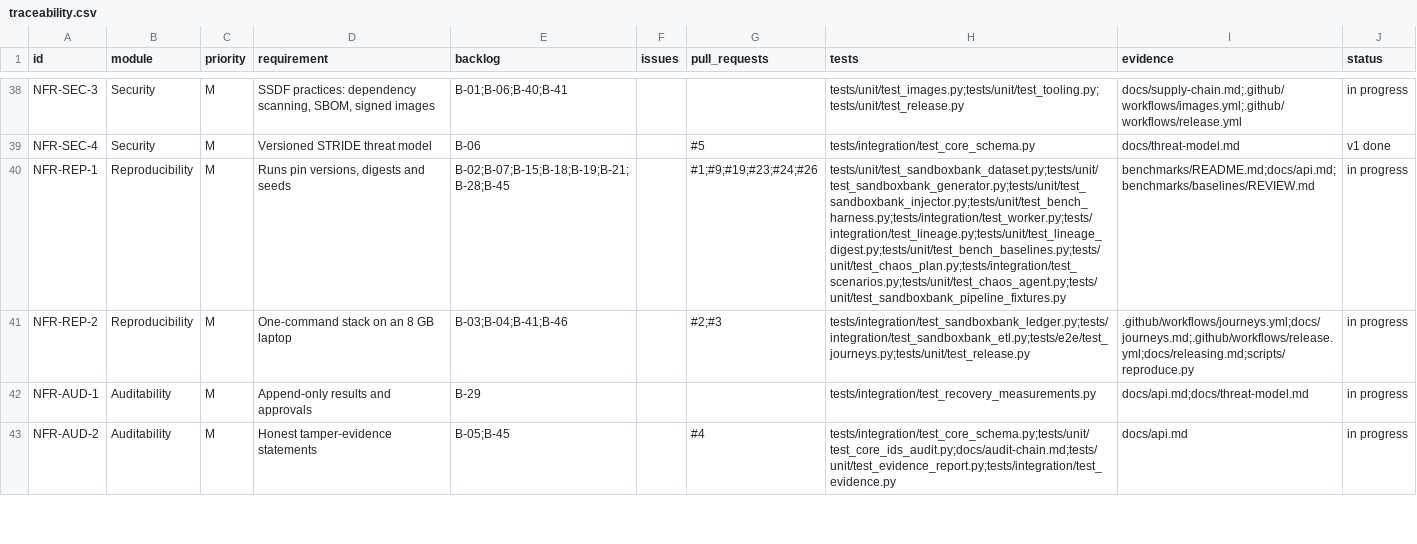
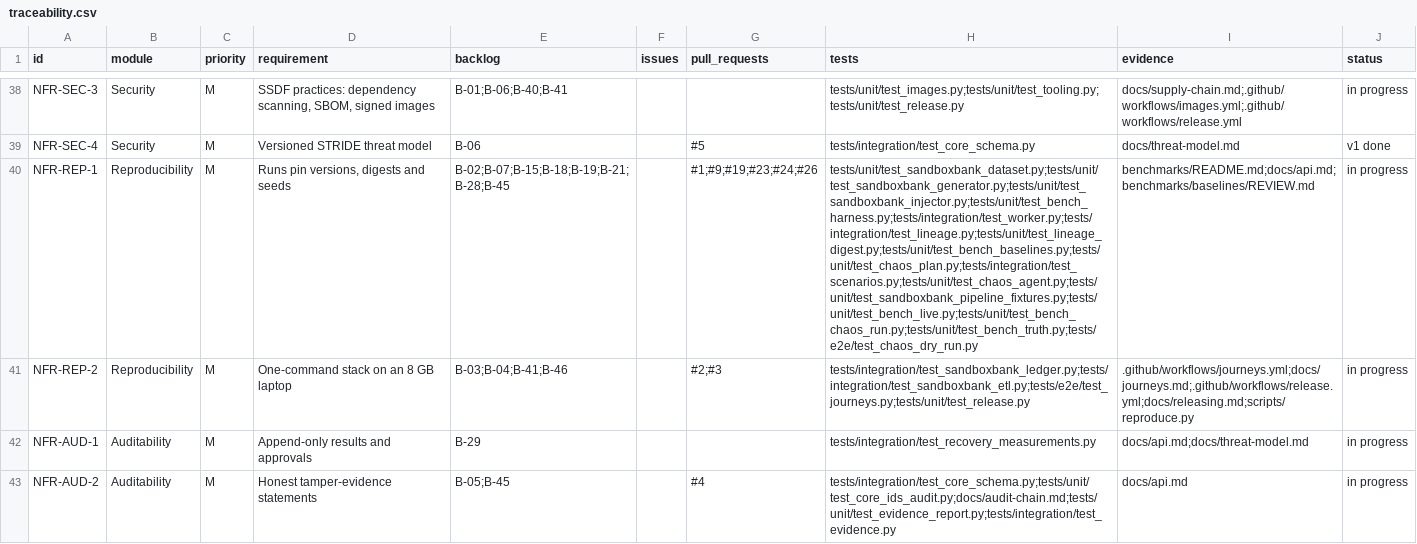
Before and after one commit to resilinet-ai/resilinet-ai, a CSV file: docs/traceability.csv, drawn as a sheet; only a part is shown, gaps mark what is left out; the diff names each change by its address in the sheet, - before the commit and + after, or states it on an @@ line.

```diff
--- a/docs/traceability.csv
+++ b/docs/traceability.csv
-H40 (tests): tests/unit/test_sandboxbank_dataset.py;tests/unit/test_sandboxbank_generator.py;tests/unit/test_sandboxbank_injector.py;tests/unit/test_bench_harness.py;tests/integration/test_worker.py;tests/integration/test_lineage.py;tests/unit/test_lineage_digest.py;tests/unit/test_bench_baselines.py;tests/unit/test_chaos_plan.py;tests/integration/test_scenarios.py;tests/unit/test_chaos_agent.py;tests/unit/test_sandboxbank_pipeline_fixtures.py
+H40 (tests): tests/unit/test_sandboxbank_dataset.py;tests/unit/test_sandboxbank_generator.py;tests/unit/test_sandboxbank_injector.py;tests/unit/test_bench_harness.py;tests/integration/test_worker.py;tests/integration/test_lineage.py;tests/unit/test_lineage_digest.py;tests/unit/test_bench_baselines.py;tests/unit/test_chaos_plan.py;tests/integration/test_scenarios.py;tests/unit/test_chaos_agent.py;tests/unit/test_sandboxbank_pipeline_fixtures.py;tests/unit/test_bench_live.py;tests/unit/test_bench_chaos_run.py;tests/unit/test_bench_truth.py;tests/e2e/test_chaos_dry_run.py
```
Also changed, not shown: 9 other files.
